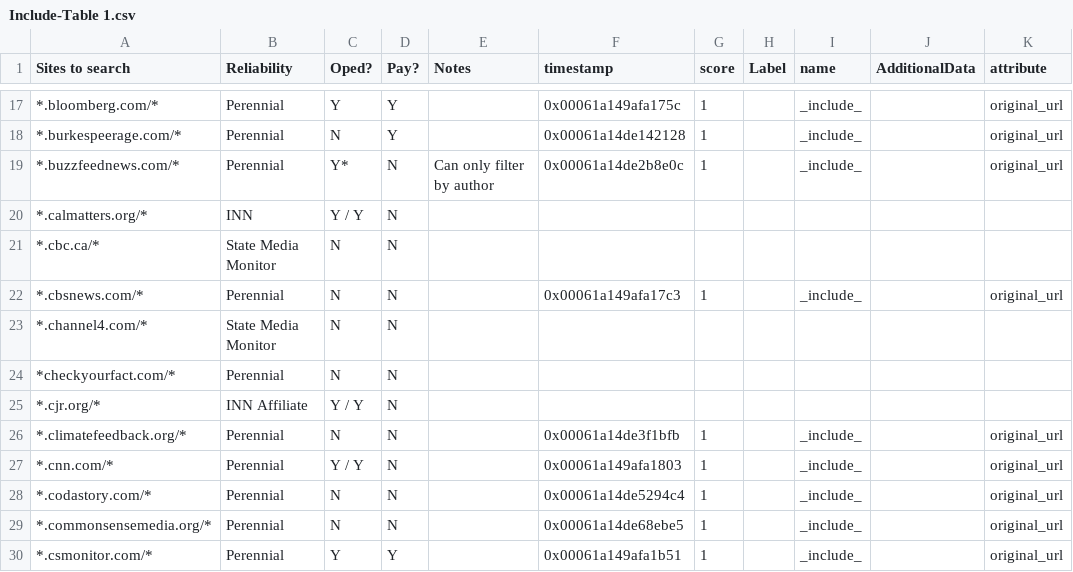
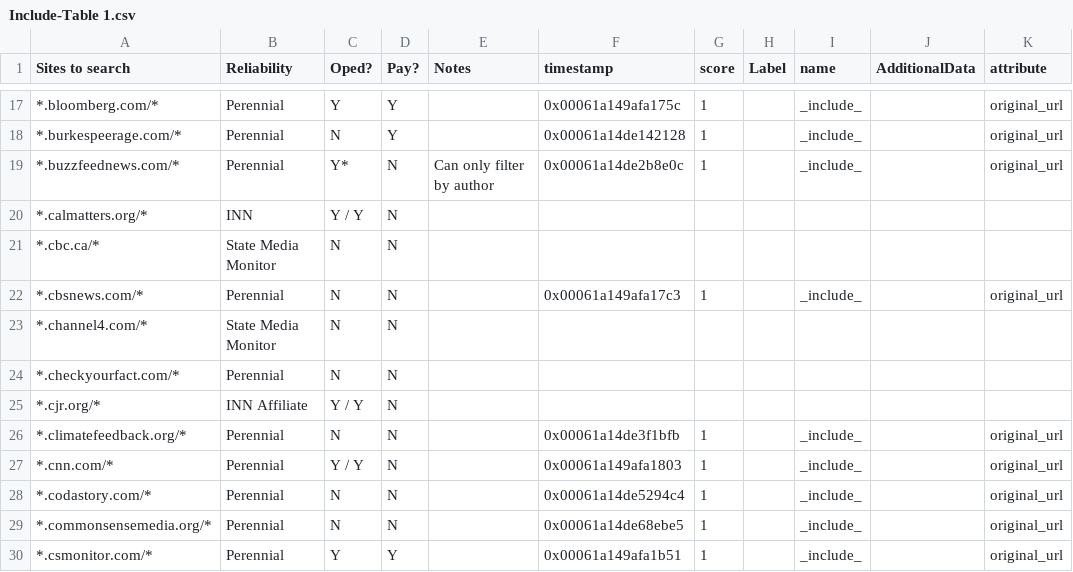
Before and after one commit to aaronliu0130/GRel-Source-Engine, a CSV file: Include-Table 1.csv, drawn as a sheet; only a part is shown, gaps mark what is left out; the diff names each change by its address in the sheet, - before the commit and + after, or states it on an @@ line.

Commit message:
Fix checkyourfact pattern format
apparently this is how you make it owkr even though CYF has no subdomains??

```diff
--- a/Include-Table 1.csv
+++ b/Include-Table 1.csv
-A24 (Sites to search): *checkyourfact.com/*
+A24 (Sites to search): *.checkyourfact.com/*
```
